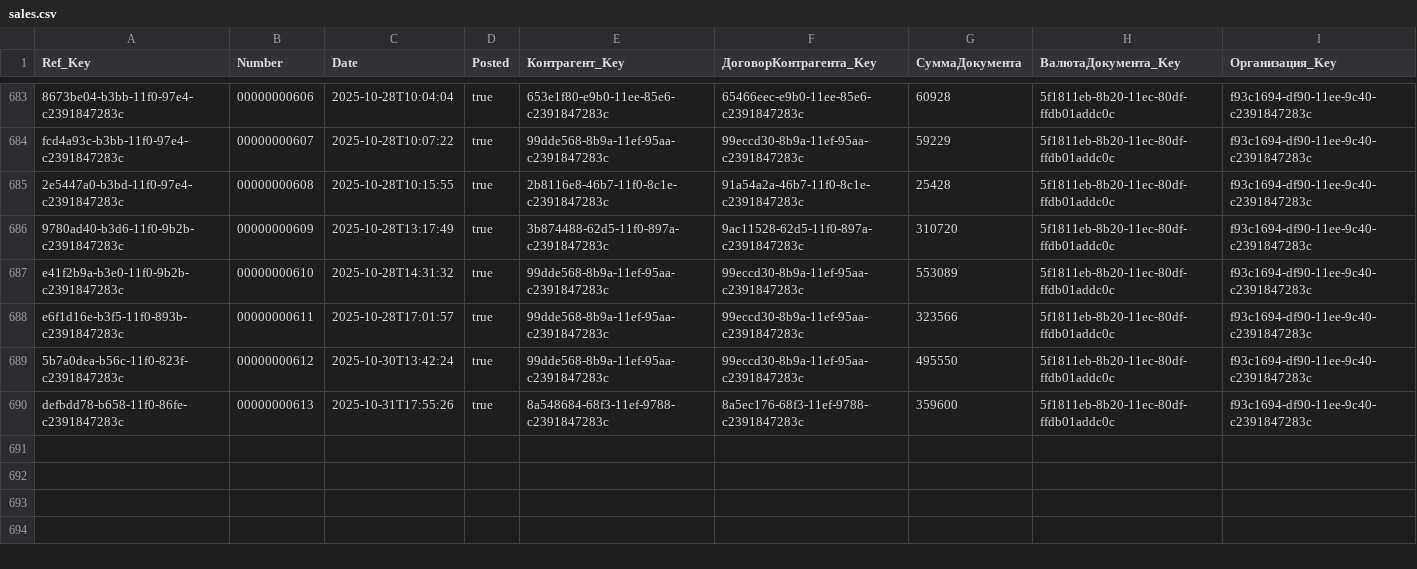
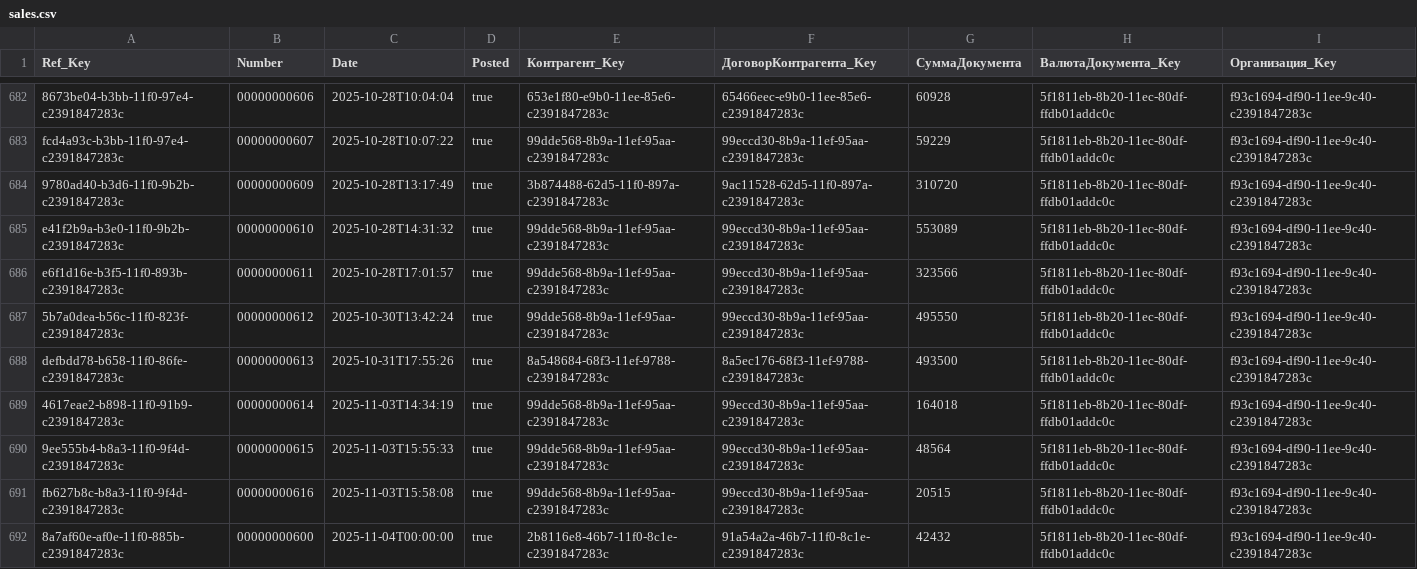
Before and after one commit to einhellcentralasia/debt-calculation, a CSV file: output/sales.csv, drawn as a sheet; only a part is shown, gaps mark what is left out; removed rows and columns are numbered as before the commit, all else as after; the diff covers the shown part only; the diff names each change by its address in the sheet, - before the commit and + after, or states it on an @@ line.

```diff
--- a/output/sales.csv
+++ b/output/sales.csv
-row 685: 2e5447a0-b3bd-11f0-97e4-c2391847283c | 00000000608 | 2025-10-28T10:15:55 | true | 2b8116e8-46b7-11f0-8c1e-c2391847283c | 91a54a2a-46b7-11f0-8c1e-c2391847283c | 25428 | 5f1811eb-8b20-11ec-80df-ffdb01addc0c | f93c1694-df90-11ee-9c40-c2391847283c
-G688 (СуммаДокумента): 359600
+G688 (СуммаДокумента): 493500
+row 689: 4617eae2-b898-11f0-91b9-c2391847283c | 00000000614 | 2025-11-03T14:34:19 | true | 99dde568-8b9a-11ef-95aa-c2391847283c | 99eccd30-8b9a-11ef-95aa-c2391847283c | 164018 | 5f1811eb-8b20-11ec-80df-ffdb01addc0c | f93c1694-df90-11ee-9c40-c2391847283c
+row 690: 9ee555b4-b8a3-11f0-9f4d-c2391847283c | 00000000615 | 2025-11-03T15:55:33 | true | 99dde568-8b9a-11ef-95aa-c2391847283c | 99eccd30-8b9a-11ef-95aa-c2391847283c | 48564 | 5f1811eb-8b20-11ec-80df-ffdb01addc0c | f93c1694-df90-11ee-9c40-c2391847283c
+row 691: fb627b8c-b8a3-11f0-9f4d-c2391847283c | 00000000616 | 2025-11-03T15:58:08 | true | 99dde568-8b9a-11ef-95aa-c2391847283c | 99eccd30-8b9a-11ef-95aa-c2391847283c | 20515 | 5f1811eb-8b20-11ec-80df-ffdb01addc0c | f93c1694-df90-11ee-9c40-c2391847283c
+row 692: 8a7af60e-af0e-11f0-885b-c2391847283c | 00000000600 | 2025-11-04T00:00:00 | true | 2b8116e8-46b7-11f0-8c1e-c2391847283c | 91a54a2a-46b7-11f0-8c1e-c2391847283c | 42432 | 5f1811eb-8b20-11ec-80df-ffdb01addc0c | f93c1694-df90-11ee-9c40-c2391847283c
```
Also changed, not shown: 10 added rows, 1 removed row and 1 edited cell elsewhere in this file, output/clients.csv, output/returns.csv, 2 other files.
